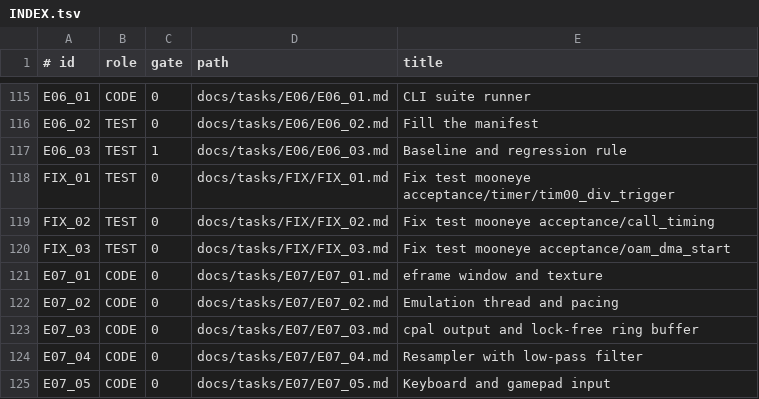
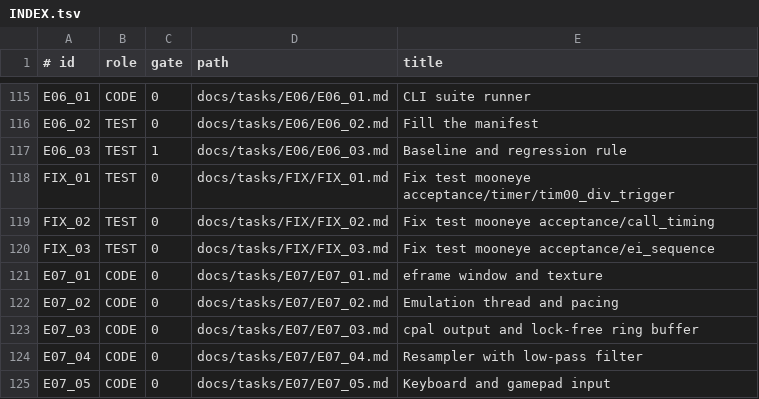
Before and after one commit to Farquaad56/Puce8_GameBoy, a TSV file: docs/tasks/INDEX.tsv, drawn as a sheet; only a part is shown, gaps mark what is left out.

Commit message:
FIX_03 targets ei_sequence

```diff
--- a/docs/tasks/INDEX.tsv
+++ b/docs/tasks/INDEX.tsv
@@ -119,3 +119,3 @@ FIX_01	TEST	0	docs/tasks/FIX/FIX_01.md	Fix test mooneye acceptance/timer/tim00_d
 FIX_02	TEST	0	docs/tasks/FIX/FIX_02.md	Fix test mooneye acceptance/call_timing
-FIX_03	TEST	0	docs/tasks/FIX/FIX_03.md	Fix test mooneye acceptance/oam_dma_start
+FIX_03	TEST	0	docs/tasks/FIX/FIX_03.md	Fix test mooneye acceptance/ei_sequence
 E07_01	CODE	0	docs/tasks/E07/E07_01.md	eframe window and texture
```
Also changed, not shown: 2 other files.
